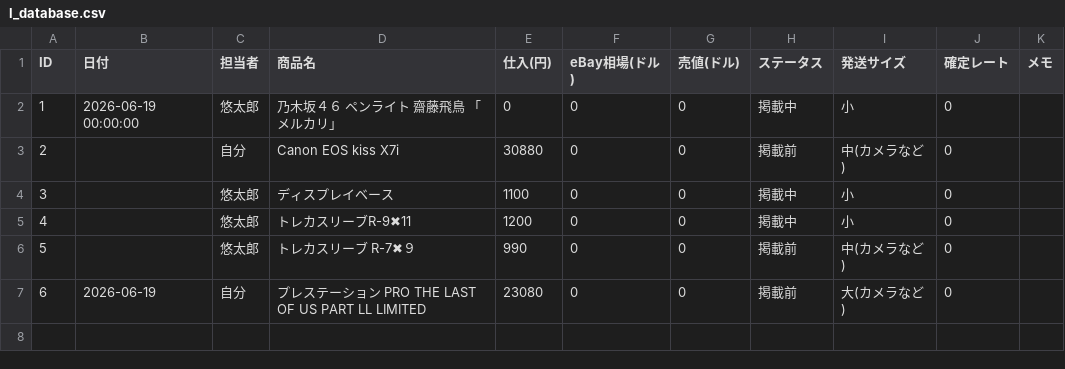
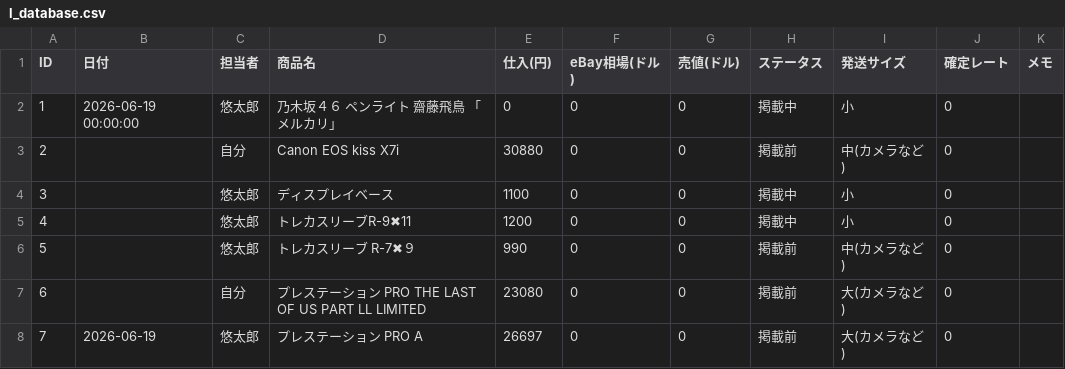
Before and after one commit to ebayninjajapan/ebay-manager, a CSV file: l_database.csv, drawn as a sheet; the diff names each change by its address in the sheet, - before the commit and + after, or states it on an @@ line.

Commit message:
Auto-update data: 2026-06-19 02:56:35

```diff
--- a/l_database.csv
+++ b/l_database.csv
-B7 (日付): 2026-06-19
+B7 (日付): (empty)
+row 8: 7 | 2026-06-19 | 悠太郎 | プレステーション PRO A | 26697 | 0 | 0 | 掲載前 | 大(カメラなど) | 0
```
